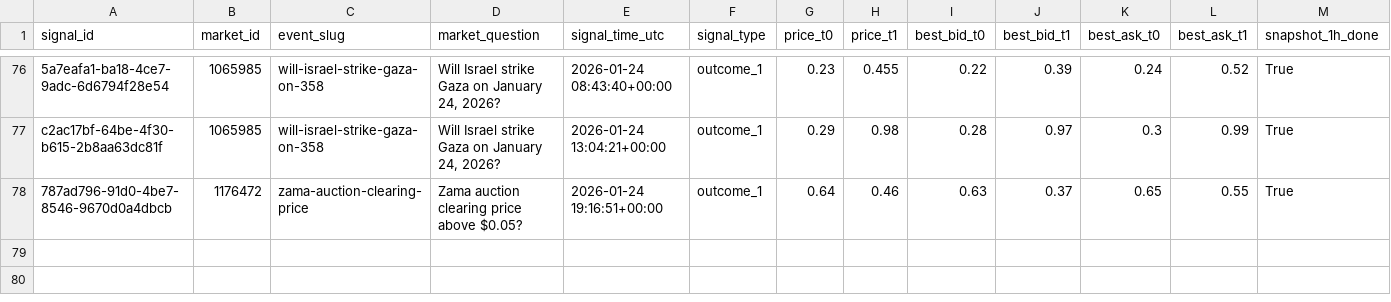
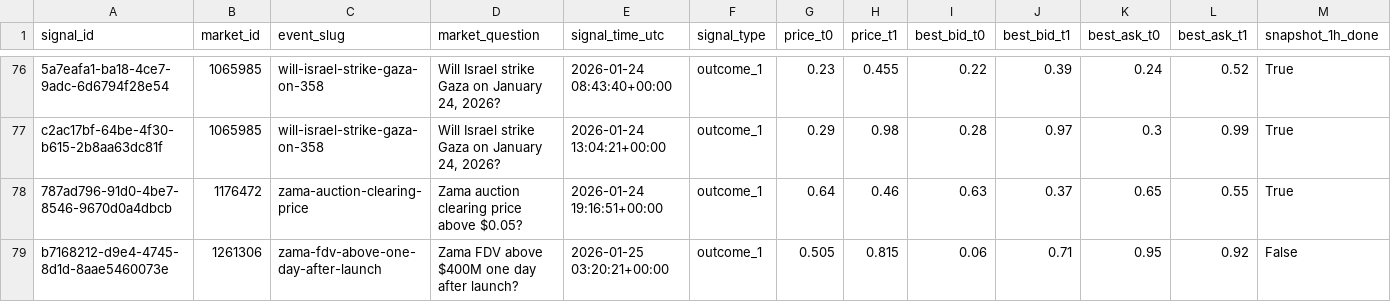
Before and after one commit to arshak-avagyan/fetch_data_test_repo, a CSV file: data/signals_merged.csv, drawn as a sheet; only a part is shown, gaps mark what is left out; rows hold the shown columns only; the diff names each change by its address in the sheet, - before the commit and + after, or states it on an @@ line.

Commit message:
Workflow Run
Files changed:
M	data/market_change.csv
M	data/polymarket_flat_markets_t0.csv
M	data/polymarket_flat_markets_t1.csv
M	data/signals.csv
M	data/signals_merged.csv

```diff
--- a/data/signals_merged.csv
+++ b/data/signals_merged.csv
+row 79: b7168212-d9e4-4745-8d1d-8aae5460073e | 1261306 | zama-fdv-above-one-day-after-launch | Zama FDV above $400M one day after launch? | 2026-01-25 03:20:21+00:00 | outcome_1 | 0.505 | 0.815 | 0.06 | 0.71 | 0.95 | 0.92 | False
```
Also changed, not shown: data/signals.csv, 2 other files.
